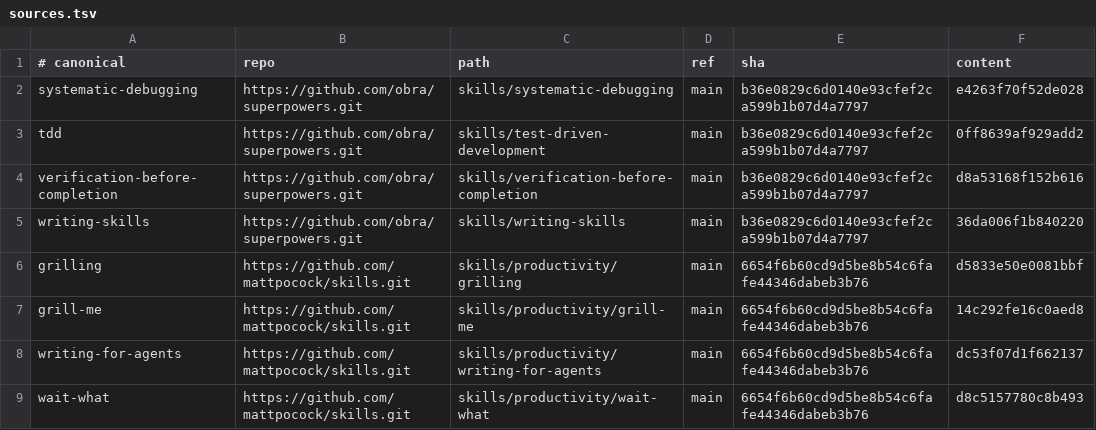
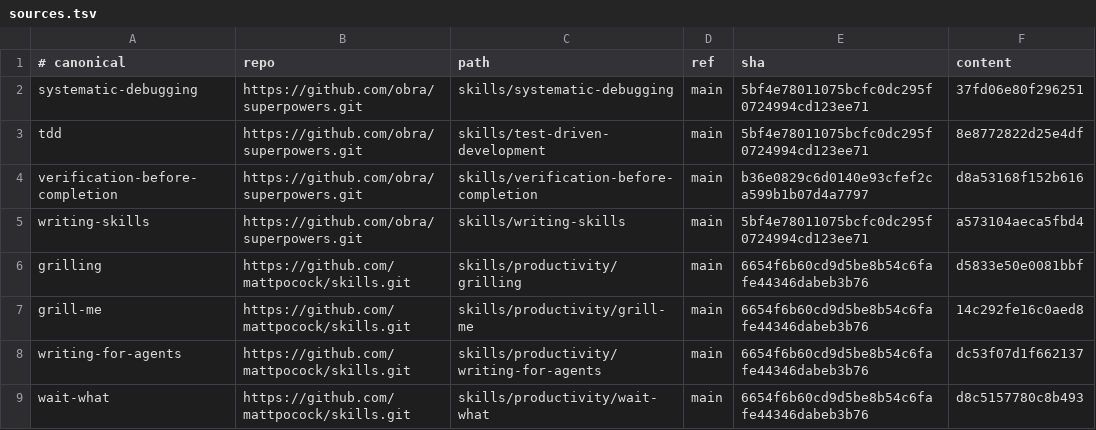
Before and after one commit to simonblauth/claude-config, a TSV file: sources.tsv, drawn as a sheet; only a part is shown.

```diff
--- a/sources.tsv
+++ b/sources.tsv
@@ -1,6 +1,6 @@
 # canonical	repo	path	ref	sha	content
-systematic-debugging	https://github.com/obra/superpowers.git	skills/systematic-debugging	main	b36e0829c6d0140e93cfef2ca599b1b07d4a7797	e4263f70f52de028
-tdd	https://github.com/obra/superpowers.git	skills/test-driven-development	main	b36e0829c6d0140e93cfef2ca599b1b07d4a7797	0ff8639af929add2
+systematic-debugging	https://github.com/obra/superpowers.git	skills/systematic-debugging	main	5bf4e78011075bcfc0dc295f0724994cd123ee71	37fd06e80f296251
+tdd	https://github.com/obra/superpowers.git	skills/test-driven-development	main	5bf4e78011075bcfc0dc295f0724994cd123ee71	8e8772822d25e4df
 verification-before-completion	https://github.com/obra/superpowers.git	skills/verification-before-completion	main	b36e0829c6d0140e93cfef2ca599b1b07d4a7797	d8a53168f152b616
-writing-skills	https://github.com/obra/superpowers.git	skills/writing-skills	main	b36e0829c6d0140e93cfef2ca599b1b07d4a7797	36da006f1b840220
+writing-skills	https://github.com/obra/superpowers.git	skills/writing-skills	main	5bf4e78011075bcfc0dc295f0724994cd123ee71	a573104aeca5fbd4
 grilling	https://github.com/mattpocock/skills.git	skills/productivity/grilling	main	6654f6b60cd9d5be8b54c6fafe44346dabeb3b76	d5833e50e0081bbf
```
Also changed, not shown: 3 other files.
